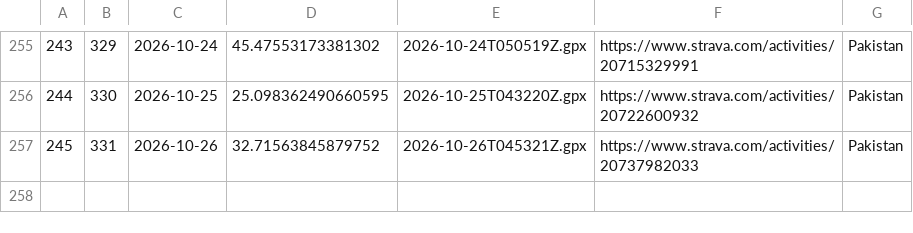
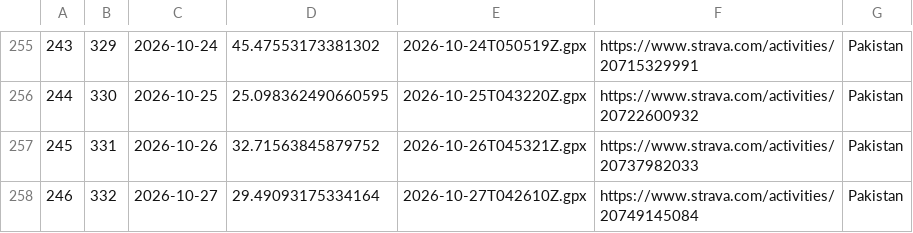
Before and after one commit to Ercoman2/GPX-LVM, a CSV file: routes.csv, drawn as a sheet; only a part is shown, gaps mark what is left out.

```diff
--- a/routes.csv
+++ b/routes.csv
@@ -257 +257,2 @@
 245,331,2026-10-26,32.71563845879752,2026-10-26T045321Z.gpx,https://www.strava.com/activities/20737982033,Pakistan
+246,332,2026-10-27,29.49093175334164,2026-10-27T042610Z.gpx,https://www.strava.com/activities/20749145084,Pakistan
```
Also changed, not shown: 5 other files.
